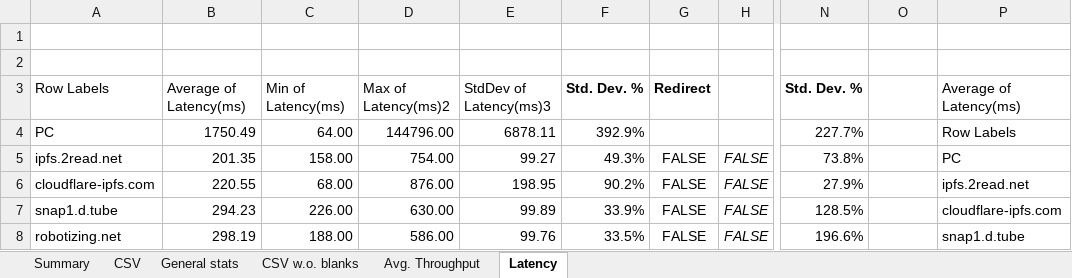
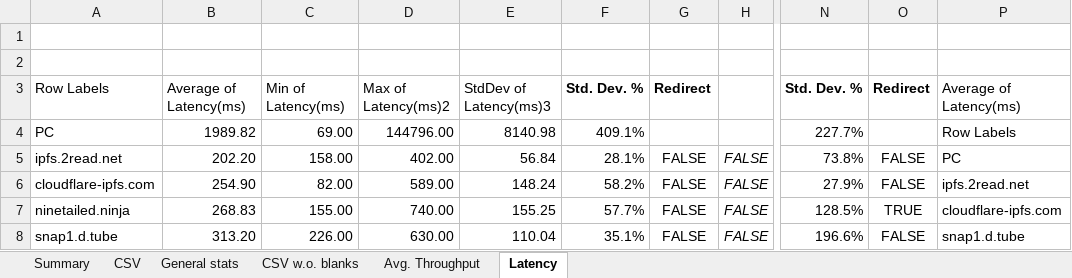
Before and after one commit to maxim-saplin/ipfs_gateway_research, an Excel workbook: data/_ipfs_gtwy_analysis.xlsx, sheet Latency, drawn as a sheet; only a part is shown, gaps mark what is left out; values as stored, in another font and other column widths than the file's, no borders; charts and pictures and conditional formats not drawn; the diff covers the shown part only; the diff names each change by its address in the sheet, - before the commit and + after, or states it on an @@ line.

```diff
--- a/data/_ipfs_gtwy_analysis.xlsx (sheet Latency)
+++ b/data/_ipfs_gtwy_analysis.xlsx (sheet Latency)
-O3: (empty)
+O3: Redirect
-B4: 1750.49
+B4: 1989.82
-C4: 64.00
+C4: 69.00
-E4: 6878.11
+E4: 8140.98
-F4: 392.9%
+F4: 409.1%
-B5: 201.35
+B5: 202.20
-D5: 754.00
+D5: 402.00
-E5: 99.27
+E5: 56.84
-F5: 49.3%
+F5: 28.1%
-O5:O6: (empty)
+O5:O6: FALSE
-B6: 220.55
+B6: 254.90
-C6: 68.00
+C6: 82.00
-D6: 876.00
+D6: 589.00
-E6: 198.95
+E6: 148.24
-F6: 90.2%
+F6: 58.2%
-A7: snap1.d.tube
+A7: ninetailed.ninja
-B7: 294.23
+B7: 268.83
-C7: 226.00
+C7: 155.00
-D7: 630.00
+D7: 740.00
-E7: 99.89
+E7: 155.25
-F7: 33.9%
+F7: 57.7%
-O7: (empty)
+O7: TRUE
-A8: robotizing.net
+A8: snap1.d.tube
-B8: 298.19
+B8: 313.20
-C8: 188.00
+C8: 226.00
-D8: 586.00
+D8: 630.00
-E8: 99.76
+E8: 110.04
-F8: 33.5%
+F8: 35.1%
-O8: (empty)
+O8: FALSE
```
Also changed, not shown: 154 edited cells elsewhere in this sheet, sheet Summary, sheet General stats, sheet Avg. Throughput, charts or pictures.
